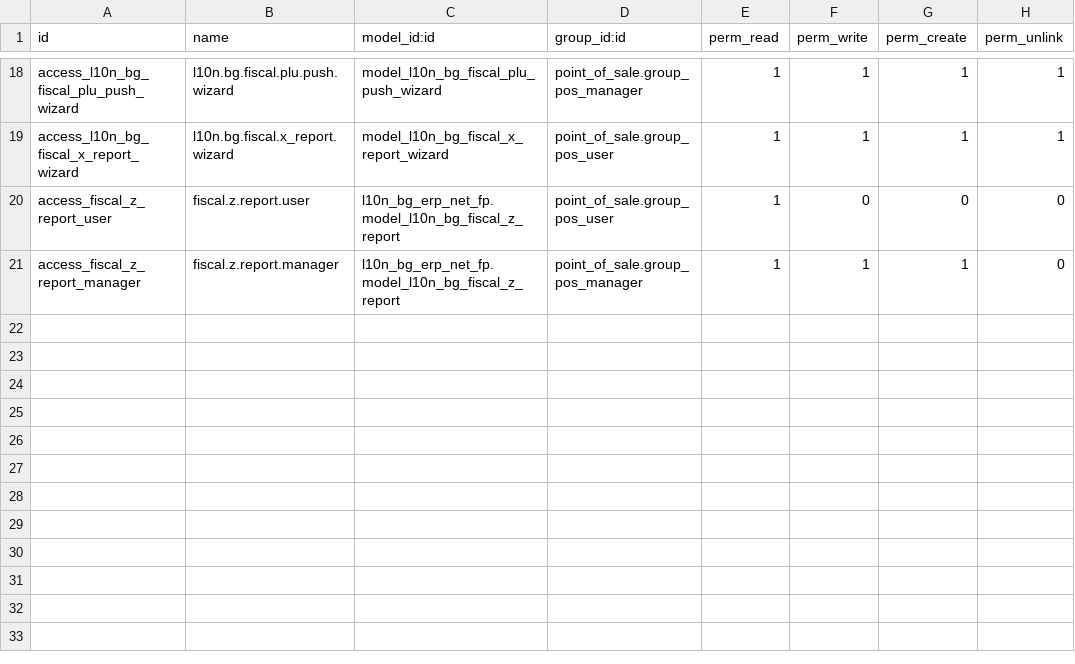
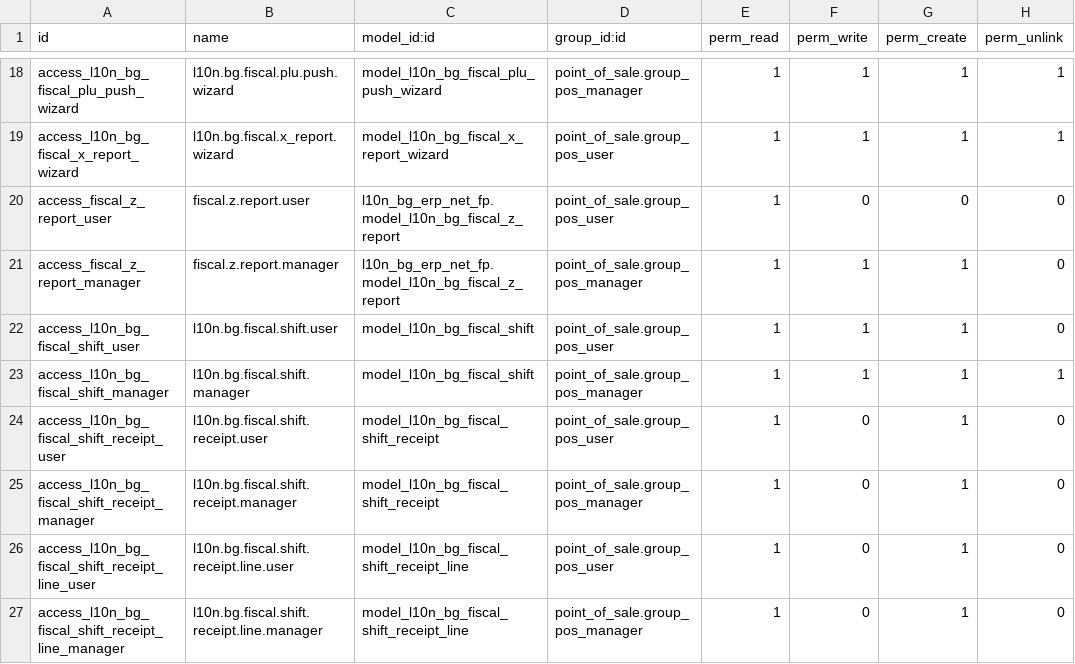
Before and after one commit to rosenvladimirov/l10n-bulgaria, a CSV file: l10n_bg_erp_net_fp/security/ir.model.access.csv, drawn as a sheet; only a part is shown, gaps mark what is left out.

Commit message:
[ADD] l10n_bg_erp_net_fp 19.0.15.0.0 — External Shift Dashboard (Phase 0)
Independent shift workflow for external POS mode (cashier rings up
sales DIRECTLY on the fiscal device; Odoo plays the role of shift
container + visualizer only).

Decoupled from `pos.session`: no products/pricelist/payment-method
preconfigured config required, no POS UI session lifecycle baggage,
no server-side bus-channel proxy hops.

Models:
* `l10n.bg.fiscal.shift` — state machine draft → opening → open →
  closing → closed (+ error).
* `l10n.bg.fiscal.shift.receipt` (+ .line) — 1:1 with device journal
  output. NO `pos.order` is created.

OWL frontend with top-bar (state + Open/Close/X/Z), products grid
(PLU coverage ✓/⚠/✗), right panel placeholder for Phase 1 live feed.

All device I/O is browser-side fetch with per-operation timeouts.

Mirror of v18 b8a7e2... (commit 18.0.15.0.0).

```diff
--- a/l10n_bg_erp_net_fp/security/ir.model.access.csv
+++ b/l10n_bg_erp_net_fp/security/ir.model.access.csv
@@ -21 +21,7 @@ access_fiscal_z_report_user,fiscal.z.report.user,l10n_bg_erp_net_fp.model_l10n_b
 access_fiscal_z_report_manager,fiscal.z.report.manager,l10n_bg_erp_net_fp.model_l10n_bg_fiscal_z_report,point_of_sale.group_pos_manager,1,1,1,0
+access_l10n_bg_fiscal_shift_user,l10n.bg.fiscal.shift.user,model_l10n_bg_fiscal_shift,point_of_sale.group_pos_user,1,1,1,0
+access_l10n_bg_fiscal_shift_manager,l10n.bg.fiscal.shift.manager,model_l10n_bg_fiscal_shift,point_of_sale.group_pos_manager,1,1,1,1
+access_l10n_bg_fiscal_shift_receipt_user,l10n.bg.fiscal.shift.receipt.user,model_l10n_bg_fiscal_shift_receipt,point_of_sale.group_pos_user,1,0,1,0
+access_l10n_bg_fiscal_shift_receipt_manager,l10n.bg.fiscal.shift.receipt.manager,model_l10n_bg_fiscal_shift_receipt,point_of_sale.group_pos_manager,1,0,1,0
+access_l10n_bg_fiscal_shift_receipt_line_user,l10n.bg.fiscal.shift.receipt.line.user,model_l10n_bg_fiscal_shift_receipt_line,point_of_sale.group_pos_user,1,0,1,0
+access_l10n_bg_fiscal_shift_receipt_line_manager,l10n.bg.fiscal.shift.receipt.line.manager,model_l10n_bg_fiscal_shift_receipt_line,point_of_sale.group_pos_manager,1,0,1,0
```
Also changed, not shown: 10 other files.
